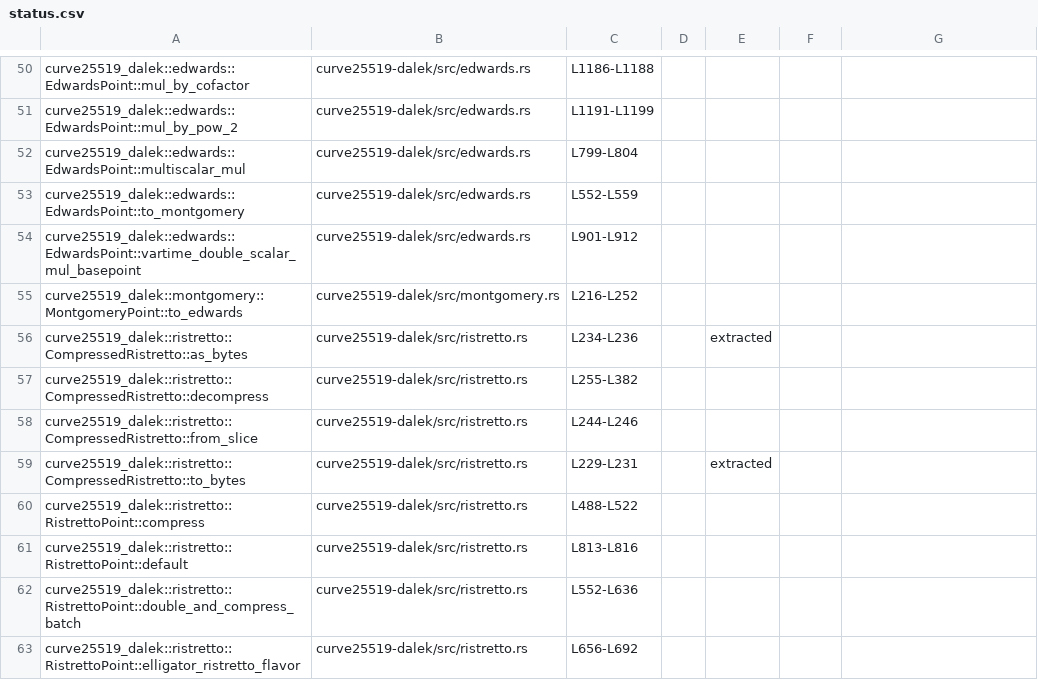
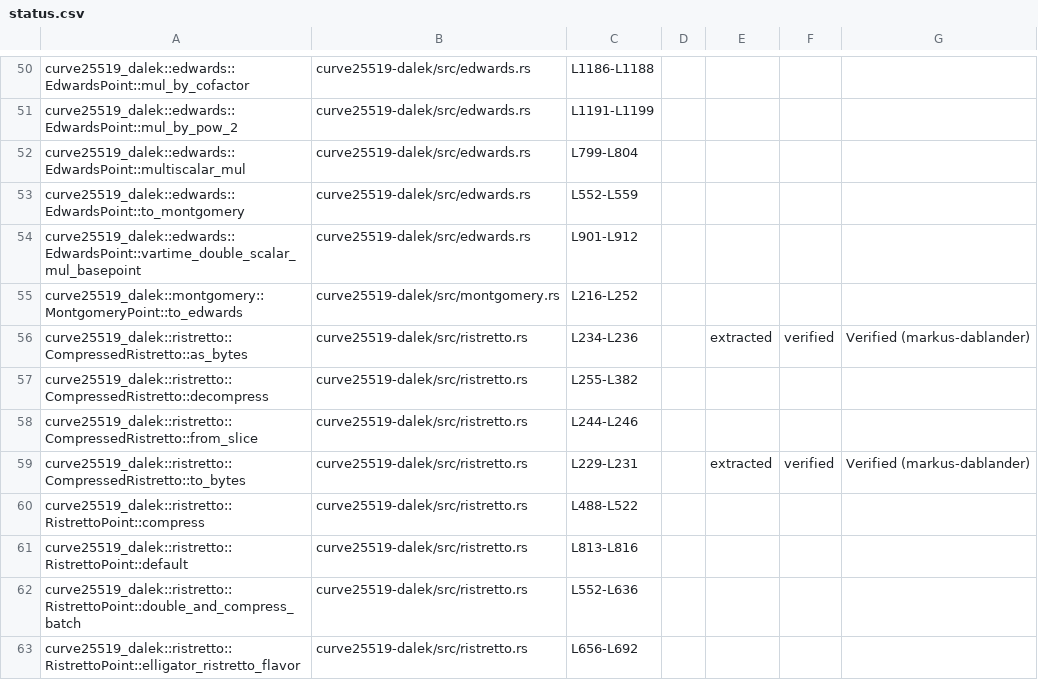
Before and after one commit to oliver-butterley/curve25519-dalek-lean-verify, a CSV file: status.csv, drawn as a sheet; only a part is shown, gaps mark what is left out.

```diff
--- a/status.csv
+++ b/status.csv
@@ -55,6 +55,6 @@ curve25519_dalek::edwards::EdwardsPoint::vartime_double_scalar_mul_basepoint,cur
 curve25519_dalek::montgomery::MontgomeryPoint::to_edwards,curve25519-dalek/src/montgomery.rs,L216-L252,,,,
-curve25519_dalek::ristretto::CompressedRistretto::as_bytes,curve25519-dalek/src/ristretto.rs,L234-L236,,extracted,,
+curve25519_dalek::ristretto::CompressedRistretto::as_bytes,curve25519-dalek/src/ristretto.rs,L234-L236,,extracted,verified,Verified (markus-dablander)
 curve25519_dalek::ristretto::CompressedRistretto::decompress,curve25519-dalek/src/ristretto.rs,L255-L382,,,,
 curve25519_dalek::ristretto::CompressedRistretto::from_slice,curve25519-dalek/src/ristretto.rs,L244-L246,,,,
-curve25519_dalek::ristretto::CompressedRistretto::to_bytes,curve25519-dalek/src/ristretto.rs,L229-L231,,extracted,,
+curve25519_dalek::ristretto::CompressedRistretto::to_bytes,curve25519-dalek/src/ristretto.rs,L229-L231,,extracted,verified,Verified (markus-dablander)
 curve25519_dalek::ristretto::RistrettoPoint::compress,curve25519-dalek/src/ristretto.rs,L488-L522,,,,
```
Also changed, not shown: 3 other files.
